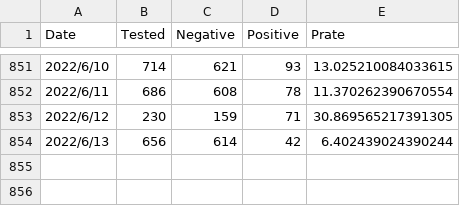
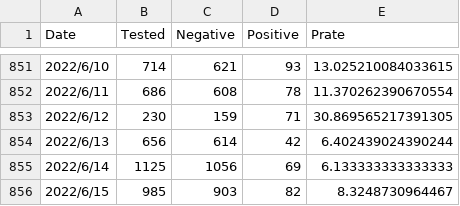
Before and after one commit to u-10bei/covid-19_JPdata, a CSV file: data/COVID-19_KTQ.csv, drawn as a sheet; only a part is shown, gaps mark what is left out; the diff names each change by its address in the sheet, - before the commit and + after, or states it on an @@ line.

```diff
--- a/data/COVID-19_KTQ.csv
+++ b/data/COVID-19_KTQ.csv
+row 855: 2022/6/14 | 1125 | 1056 | 69 | 6.133333333333333
+row 856: 2022/6/15 | 985 | 903 | 82 | 8.3248730964467
```
Also changed, not shown: data/COVID-19_JP.csv, 1 other file.
